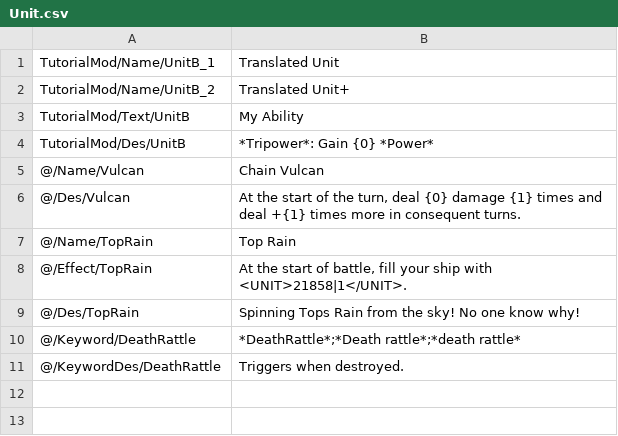
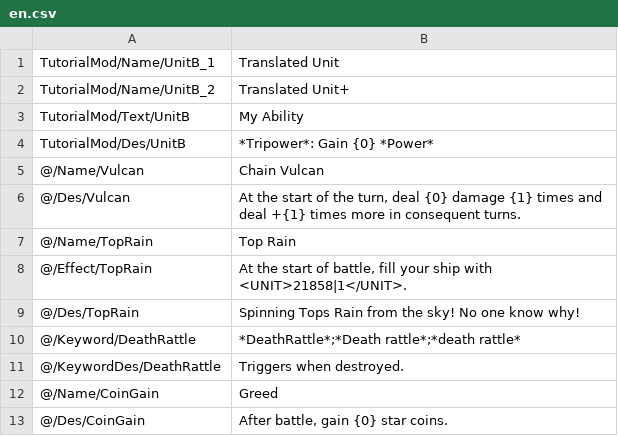
Before and after one commit to network-flows/Lonestar-Mod-Guide, a CSV file: TutorialMod/Translation/English/en.csv (was TutorialMod/Translation/English/Unit.csv), drawn as a sheet.

```diff
--- a/TutorialMod/Translation/English/Unit.csv
+++ b/TutorialMod/Translation/English/en.csv
@@ -11 +11,3 @@ TutorialMod/Des/UnitB;"*Tripower*: Gain {0} *Power*"
 @/KeywordDes/DeathRattle;"Triggers when destroyed."
+@/Name/CoinGain;"Greed"
+@/Des/CoinGain;"After battle, gain {0} star coins."
```
Also changed, not shown: TutorialMod/Content/Talent.csv, TutorialMod/Translation/ChineseSimplified/cn.csv, 7 other files.
